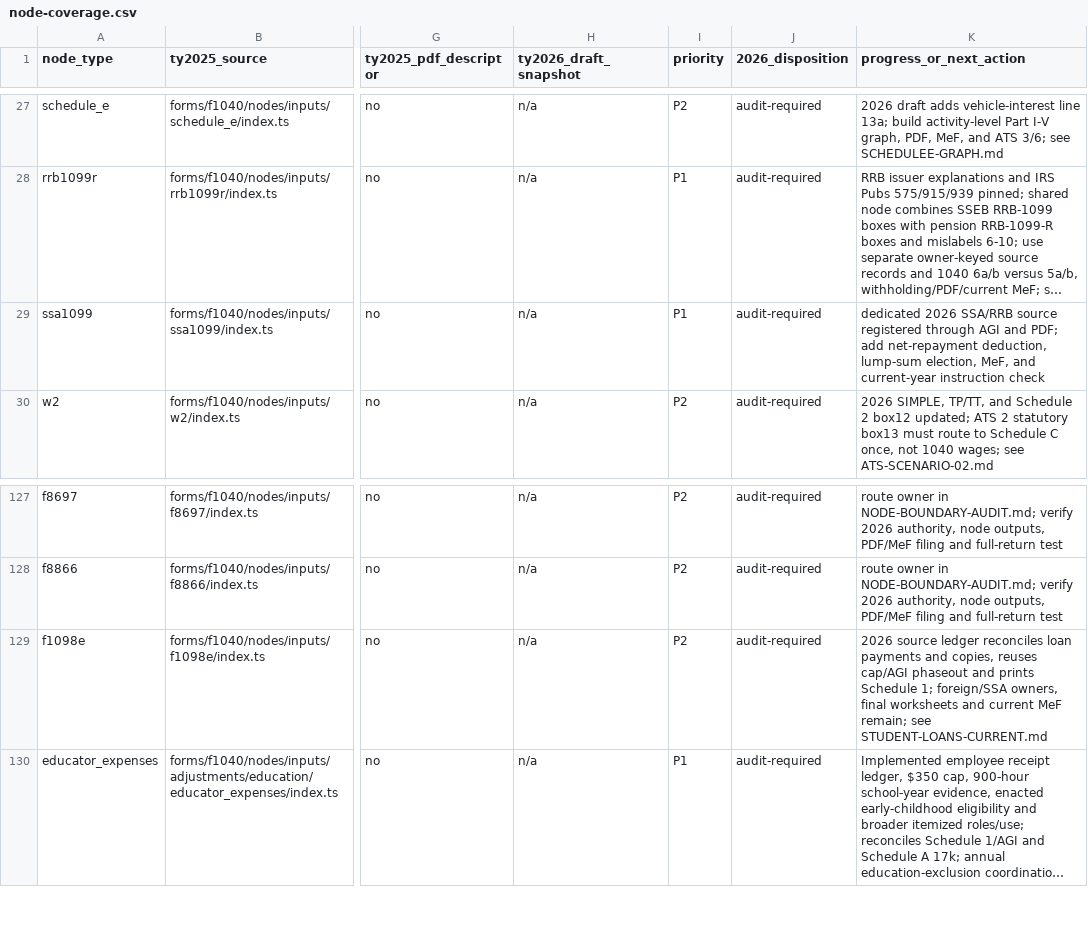
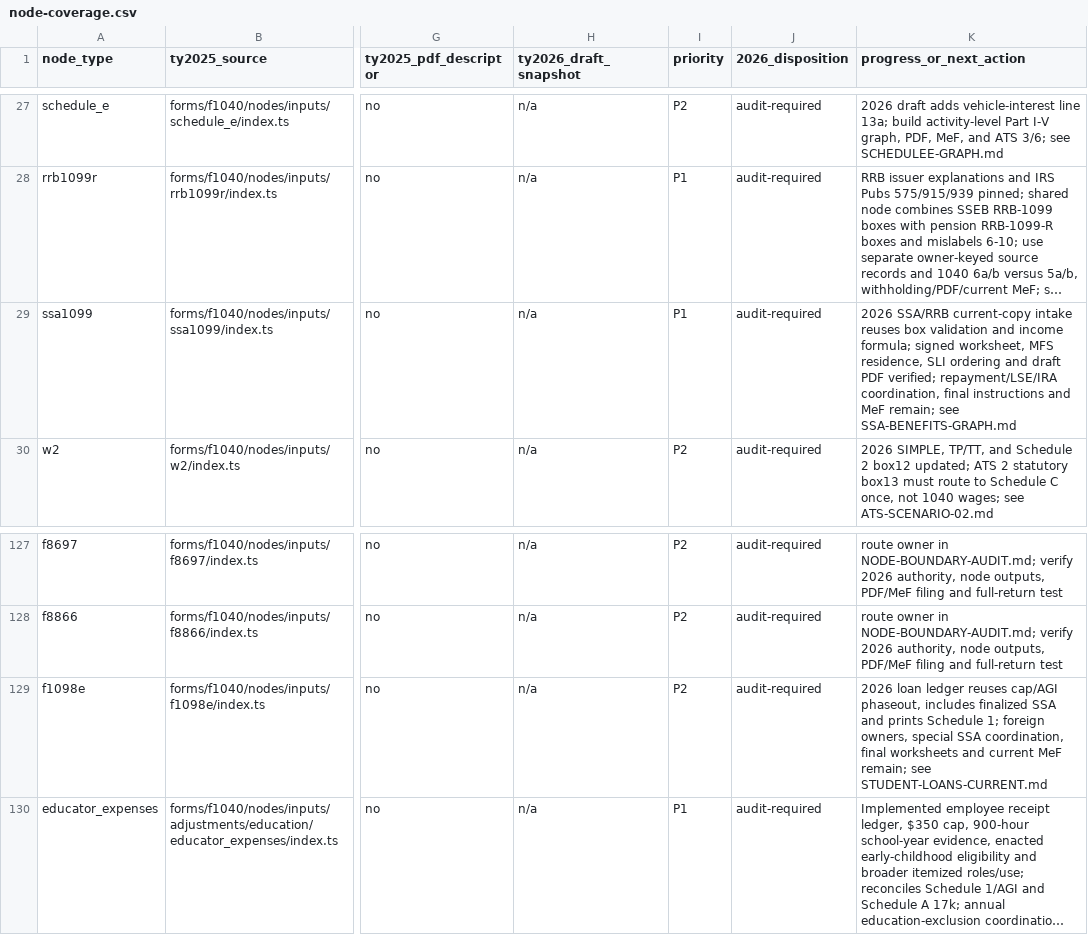
Before and after one commit to filedcom/opentax, a CSV file: docs/ty2026/inventories/node-coverage.csv, drawn as a sheet; only a part is shown, gaps mark what is left out; long unchanged cells end in …; the diff names each change by its address in the sheet, - before the commit and + after, or states it on an @@ line.

Commit message:
feat(ty2026): reconcile benefit statements through AGI and draft returns

```diff
--- a/docs/ty2026/inventories/node-coverage.csv
+++ b/docs/ty2026/inventories/node-coverage.csv
-K29 (progress_or_next_action): dedicated 2026 SSA/RRB source registered through AGI and PDF; add net-repayment deduction, lump-sum election, MeF, and current-year instruction check
+K29 (progress_or_next_action): 2026 SSA/RRB current-copy intake reuses box validation and income formula; signed worksheet, MFS residence, SLI ordering and draft PDF verified; repayment/LSE/IRA coordination, final instructions and MeF remain; see SSA-BENEFITS-GRAPH.md
-K129 (progress_or_next_action): 2026 source ledger reconciles loan payments and copies, reuses cap/AGI phaseout and prints Schedule 1; foreign/SSA owners, final worksheets…
+K129 (progress_or_next_action): 2026 loan ledger reuses cap/AGI phaseout, includes finalized SSA and prints Schedule 1; foreign owners, special SSA coordination, final worksheets…
```
Also changed, not shown: 20 other files.
